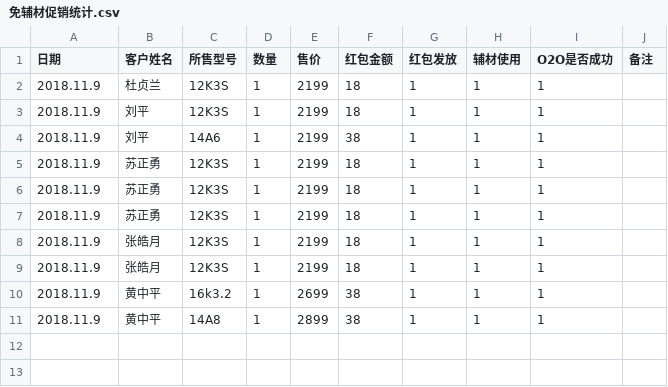
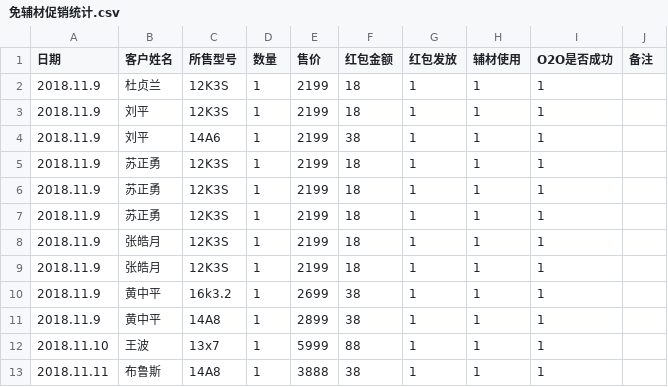
Before and after one commit to wb88517/Feng-chao, a CSV file: 免辅材促销统计.csv, drawn as a sheet.

Commit message:
Update 免辅材促销统计.csv
test

```diff
--- a/免辅材促销统计.csv
+++ b/免辅材促销统计.csv
@@ -11 +11,3 @@
 2018.11.9,黄中平,14A8,1,2899,38,1,1,1,
+2018.11.10,王波,13x7,1,5999,88,1,1,1,
+2018.11.11,布鲁斯,14A8,1,3888,38,1,1,1,
```
